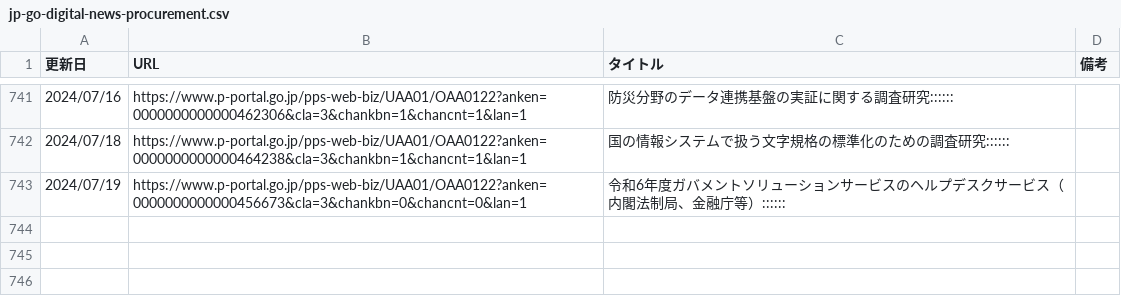
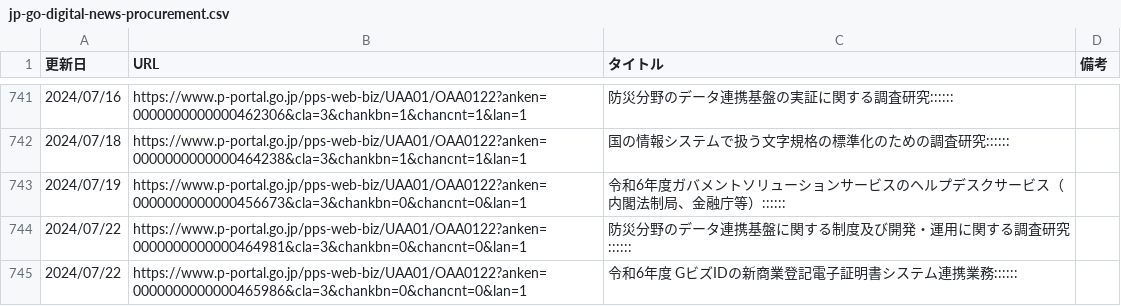
Before and after one commit to c-3lab/jp-go-digital-news, a CSV file: jp-go-digital-news-procurement.csv, drawn as a sheet; only a part is shown, gaps mark what is left out; the diff names each change by its address in the sheet, - before the commit and + after, or states it on an @@ line.

```diff
--- a/jp-go-digital-news-procurement.csv
+++ b/jp-go-digital-news-procurement.csv
+row 744: 2024/07/22 | https://www.p-portal.go.jp/pps-web-biz/UAA01/OAA0122?anken=0000000000000464981&cla=3&chankbn=0&chancnt=0&lan=1 | 防災分野のデータ連携基盤に関する制度及び開発・運用に関する調査研究::::::
+row 745: 2024/07/22 | https://www.p-portal.go.jp/pps-web-biz/UAA01/OAA0122?anken=0000000000000465986&cla=3&chankbn=0&chancnt=0&lan=1 | 令和6年度 GビズIDの新商業登記電子証明書システム連携業務::::::
```
Also changed, not shown: jp-go-digital-news-news.csv.
